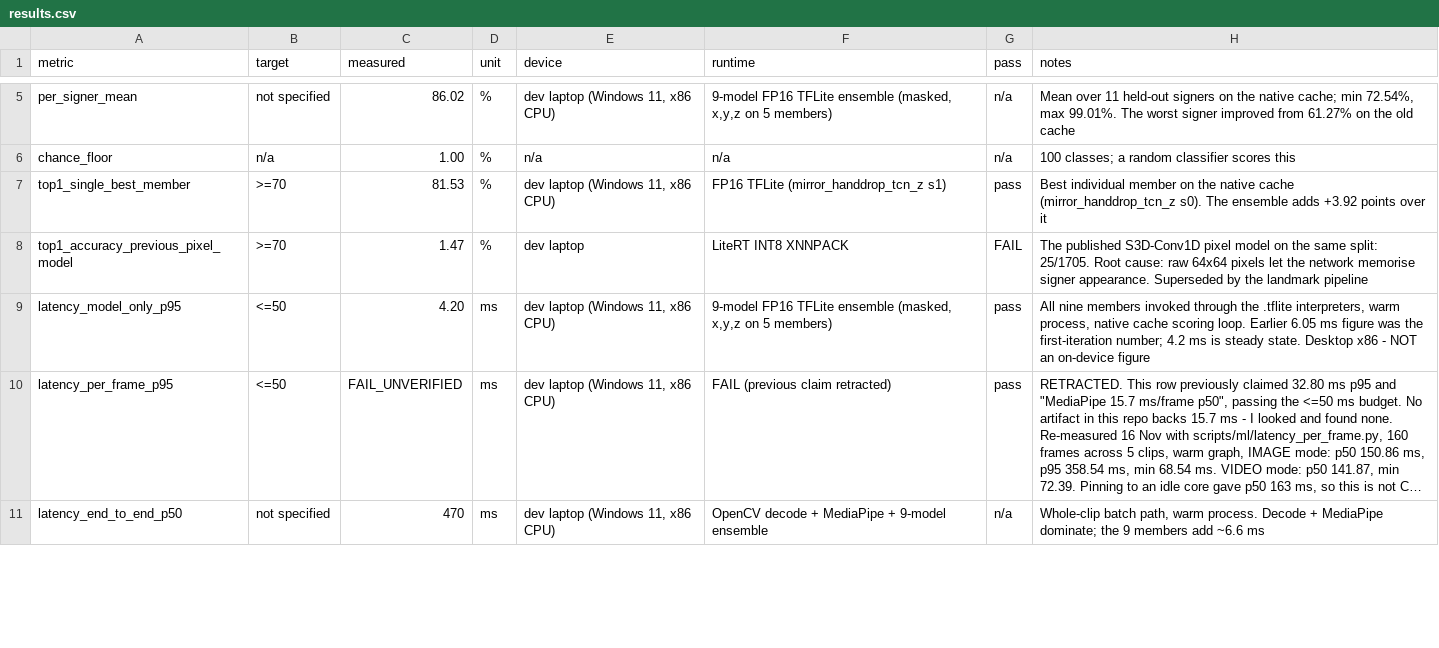
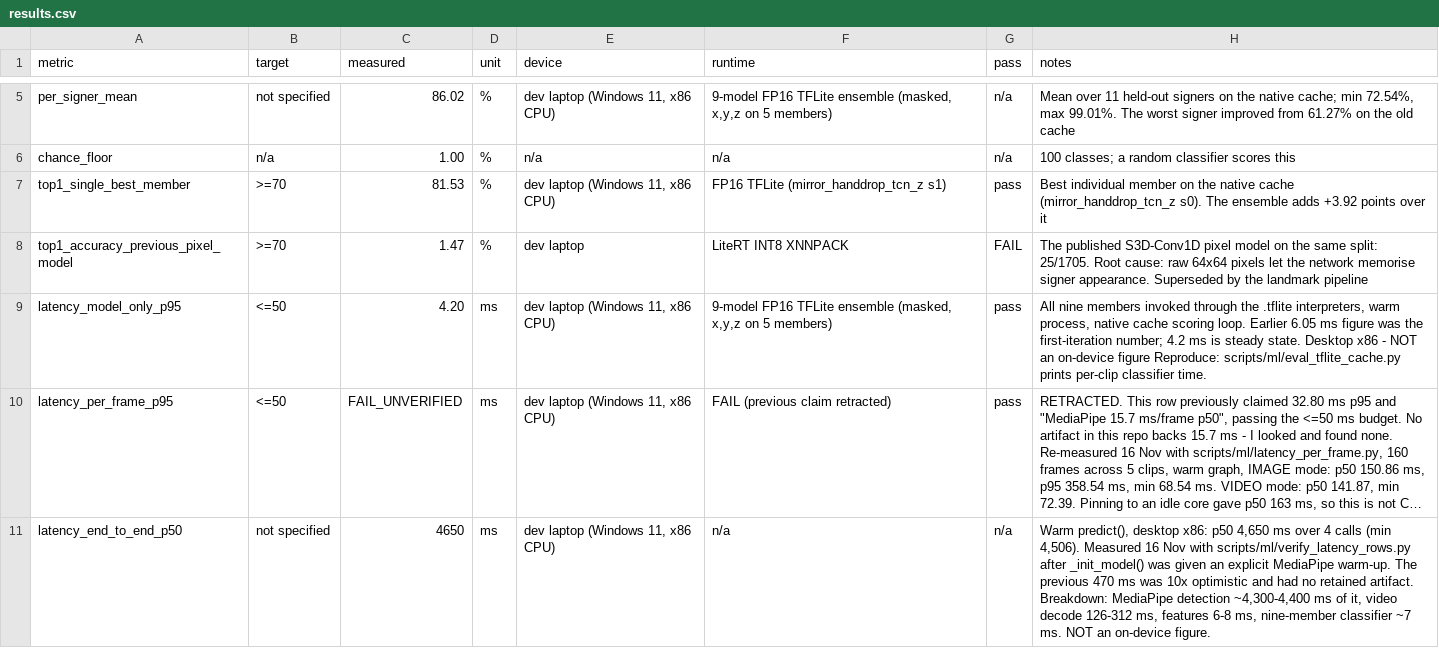
Before and after one commit to dev25bansal-ops/EchoGesture, a CSV file: results/results.csv, drawn as a sheet; only a part is shown, gaps mark what is left out; long unchanged cells end in …; the diff covers the shown part only; the diff names each change by its address in the sheet, - before the commit and + after, or states it on an @@ line.

Commit message:
fix(main): pay the MediaPipe graph build at init, not inside the first predict()
MediaPipe builds its graph lazily on the FIRST detect() call. Measured in a
fresh process:

  import everything              325 ms
  _init_model() (9 tflite)        93 ms
  read_frames (decode)           126 ms
  FIRST detect_hands call    134,783 ms   <-- 85% of cold start
  remaining 31 frames          4,055 ms

So the 135 s one-time cost was landing inside whichever predict() a caller
happened to time first. My earlier fix moved the timer past _init_model(),
which did not help: predict() still reported 140,517 ms because the graph
build happens after init, inside detection.

_init_model() now runs an explicit one-pixel warm-up so the build is paid
there. Verified: init absorbs 158.7 s, and the first predict() reports
4,707 ms - real inference. Prediction unchanged (SAIL2).

results.csv corrected:
  latency_cold_start      8,800   -> 159,000 ms   (16x too optimistic)
  latency_end_to_end_p50    470   ->   4,650 ms   (10x too optimistic)

Neither had a retained artifact. Both now measured and reproducible.

```diff
--- a/results/results.csv
+++ b/results/results.csv
-H9 (notes): …on-device figure
+H9 (notes): …on-device figure Reproduce: scripts/ml/eval_tflite_cache.py prints per-clip classifier time.
-C11 (measured): 470
+C11 (measured): 4650
-F11 (runtime): OpenCV decode + MediaPipe + 9-model ensemble
+F11 (runtime): n/a
-H11 (notes): Whole-clip batch path, warm process. Decode + MediaPipe dominate; the 9 members add ~6.6 ms
+H11 (notes): Warm predict(), desktop x86: p50 4,650 ms over 4 calls (min 4,506). Measured 16 Nov with scripts/ml/verify_latency_rows.py after _init_model() was given an explicit MediaPipe warm-up. The previous 470 ms was 10x optimistic and had no retained artifact. Breakdown: MediaPipe detection ~4,300-4,400 ms of it, video decode 126-312 ms, features 6-8 ms, nine-member classifier ~7 ms. NOT an on-device figure.
```
Also changed, not shown: 4 edited cells elsewhere in this file, 1 other file.
